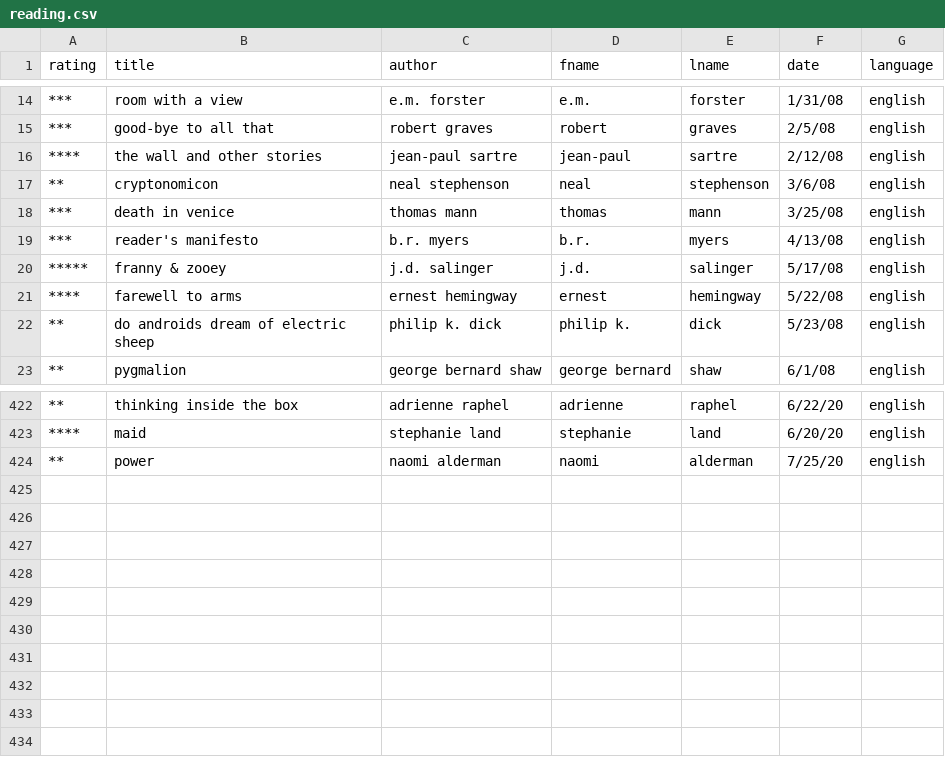
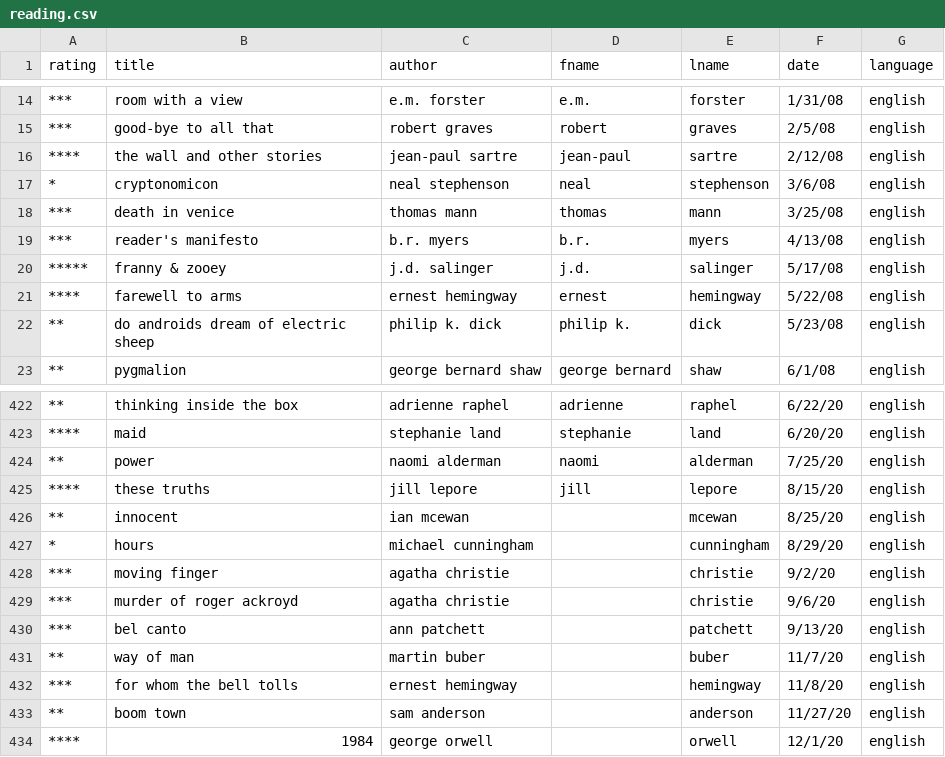
Before and after one commit to jcgiuffrida/jcgiuffrida.github.io, a CSV file: public/data/reading.csv, drawn as a sheet; only a part is shown, gaps mark what is left out.

```diff
--- a/public/data/reading.csv
+++ b/public/data/reading.csv
@@ -16,3 +16,3 @@ rating,title,author,fname,lname,date,language
 ****,the wall and other stories,jean-paul sartre,jean-paul,sartre,2/12/08,english
-**,cryptonomicon,neal stephenson,neal,stephenson,3/6/08,english
+*,cryptonomicon,neal stephenson,neal,stephenson,3/6/08,english
 ***,death in venice,thomas mann,thomas,mann,3/25/08,english
@@ -424 +424,11 @@ rating,title,author,fname,lname,date,language
 **,power,naomi alderman,naomi,alderman,7/25/20,english
+****,these truths,jill lepore,jill,lepore,8/15/20,english
+**,innocent,ian mcewan,,mcewan,8/25/20,english
+*,hours,michael cunningham,,cunningham,8/29/20,english
+***,moving finger,agatha christie,,christie,9/2/20,english
+***,murder of roger ackroyd,agatha christie,,christie,9/6/20,english
+***,bel canto,ann patchett,,patchett,9/13/20,english
+**,way of man,martin buber,,buber,11/7/20,english
+***,for whom the bell tolls,ernest hemingway,,hemingway,11/8/20,english
+**,boom town,sam anderson,,anderson,11/27/20,english
+****,1984,george orwell,,orwell,12/1/20,english
```
Also changed, not shown: 2 other files.
